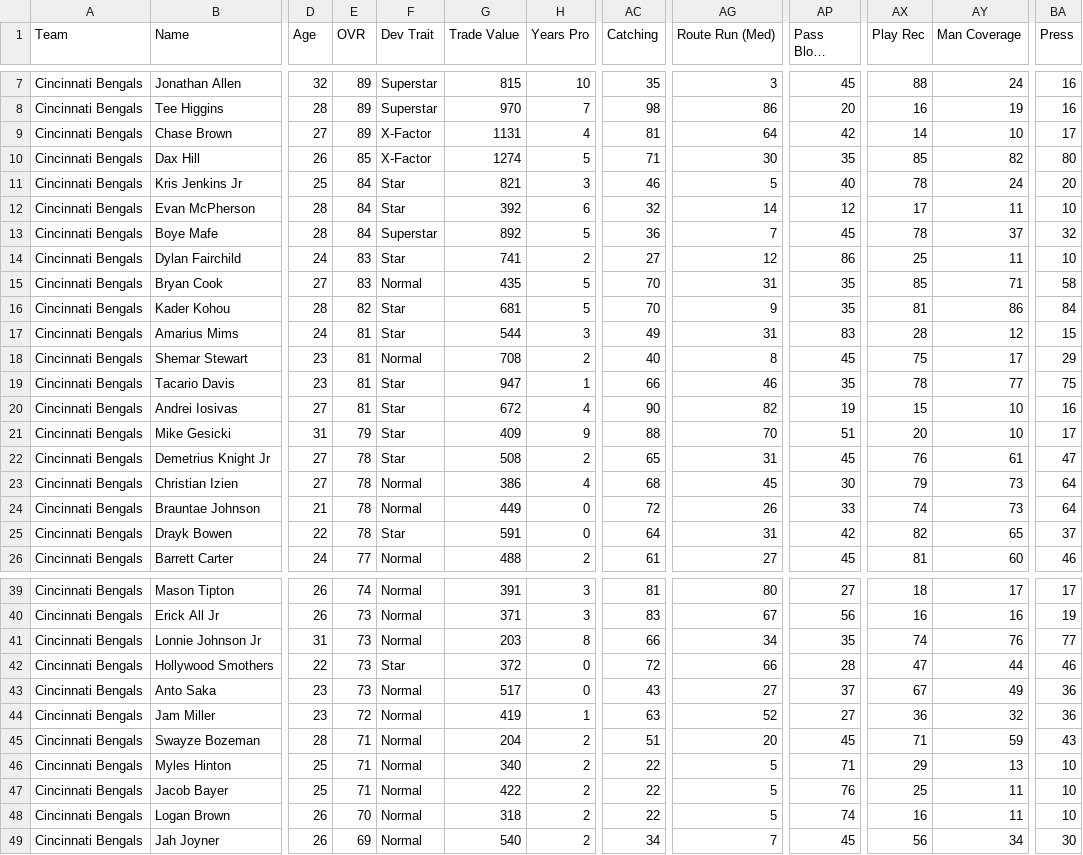
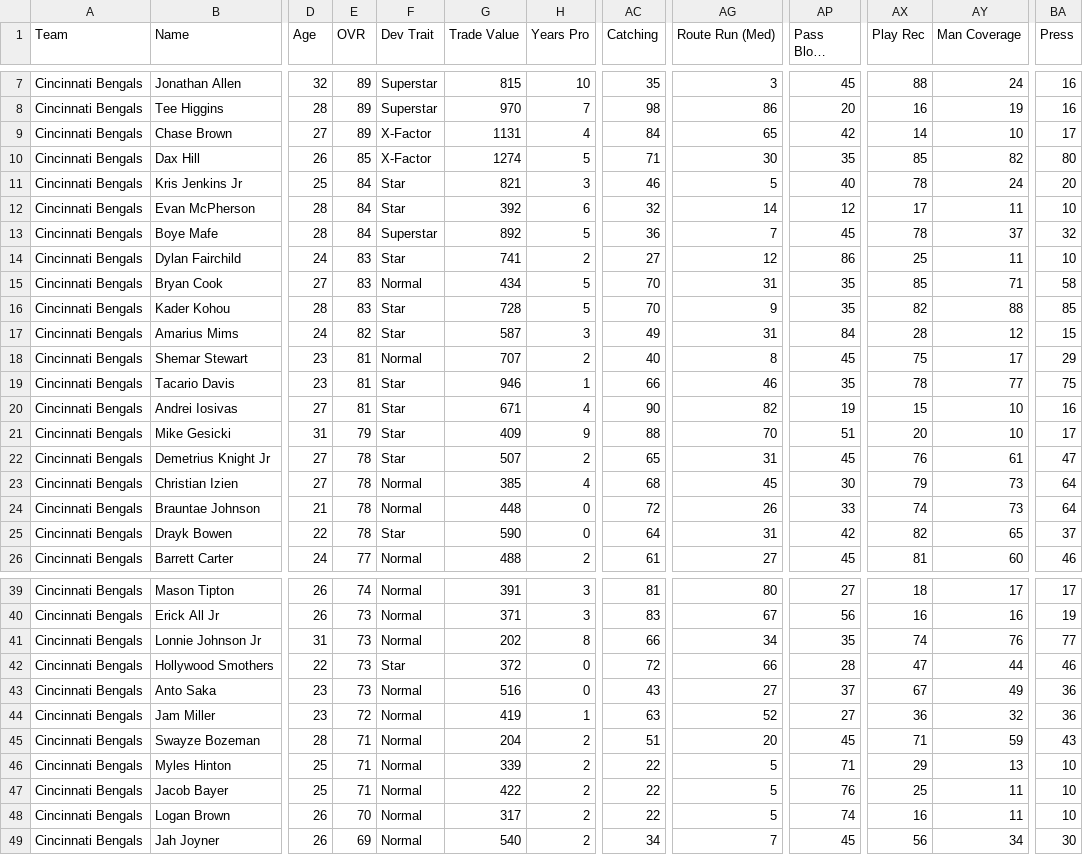
Before and after one commit to elite32/elite32.github.io, a CSV file: csv/team-777781250.csv, drawn as a sheet; only a part is shown, gaps mark what is left out; long unchanged cells end in …; the diff names each change by its address in the sheet, - before the commit and + after, or states it on an @@ line.

```diff
--- a/csv/team-777781250.csv
+++ b/csv/team-777781250.csv
-AC9 (Catching): 81
+AC9 (Catching): 84
-AG9 (Route Run (Med)): 64
+AG9 (Route Run (Med)): 65
-G15 (Trade Value): 435
+G15 (Trade Value): 434
-E16 (OVR): 82
+E16 (OVR): 83
-G16 (Trade Value): 681
+G16 (Trade Value): 728
-AX16 (Play Rec): 81
+AX16 (Play Rec): 82
-AY16 (Man Coverage): 86
+AY16 (Man Coverage): 88
-BA16 (Press): 84
+BA16 (Press): 85
-E17 (OVR): 81
+E17 (OVR): 82
-G17 (Trade Value): 544
+G17 (Trade Value): 587
-AP17 (Pass Block Power): 83
+AP17 (Pass Block Power): 84
-G18 (Trade Value): 708
+G18 (Trade Value): 707
-G19 (Trade Value): 947
+G19 (Trade Value): 946
-G20 (Trade Value): 672
+G20 (Trade Value): 671
-G22 (Trade Value): 508
+G22 (Trade Value): 507
-G23 (Trade Value): 386
+G23 (Trade Value): 385
-G24 (Trade Value): 449
+G24 (Trade Value): 448
-G25 (Trade Value): 591
+G25 (Trade Value): 590
-G41 (Trade Value): 203
+G41 (Trade Value): 202
-G43 (Trade Value): 517
+G43 (Trade Value): 516
-G46 (Trade Value): 340
+G46 (Trade Value): 339
-G48 (Trade Value): 318
+G48 (Trade Value): 317
```
Also changed, not shown: csv/all-players.csv, csv/team-777781248.csv, 33 other files.
